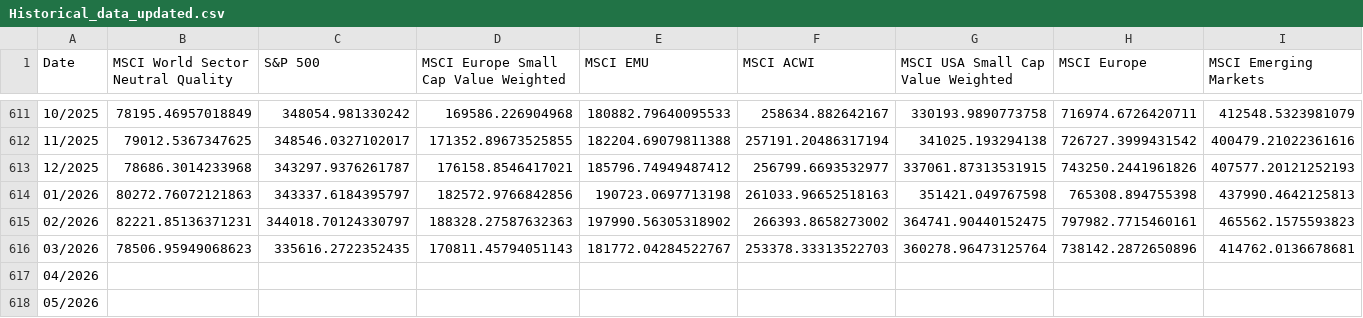
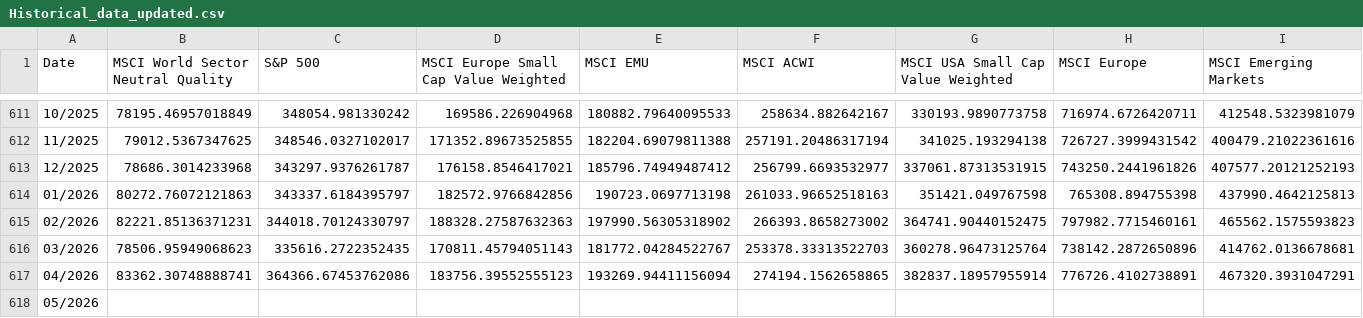
Before and after one commit to PhisicsLollo0/finance-4all, a CSV file: backend/data/Historical_data_updated.csv, drawn as a sheet; only a part is shown, gaps mark what is left out; the diff covers the shown part only; the diff names each change by its address in the sheet, - before the commit and + after, or states it on an @@ line.

```diff
--- a/backend/data/Historical_data_updated.csv
+++ b/backend/data/Historical_data_updated.csv
-B617: (empty)
+B617: 83362.30748888741
-C617 (S&P 500): (empty)
+C617 (S&P 500): 364366.67453762086
-D617: (empty)
+D617: 183756.39552555123
-E617 (MSCI EMU): (empty)
+E617 (MSCI EMU): 193269.94411156094
-F617 (MSCI ACWI): (empty)
+F617 (MSCI ACWI): 274194.1562658865
-G617: (empty)
+G617: 382837.18957955914
-H617 (MSCI Europe): (empty)
+H617 (MSCI Europe): 776726.4102738891
-I617 (MSCI Emerging Markets): (empty)
+I617 (MSCI Emerging Markets): 467320.3931047291
```
Also changed, not shown: 4 edited cells elsewhere in this file.
